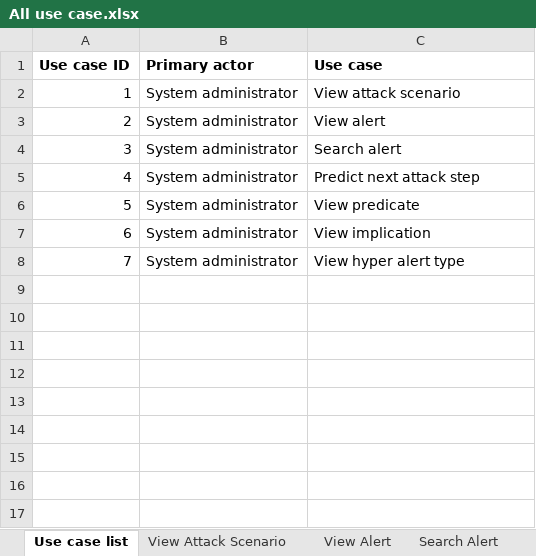
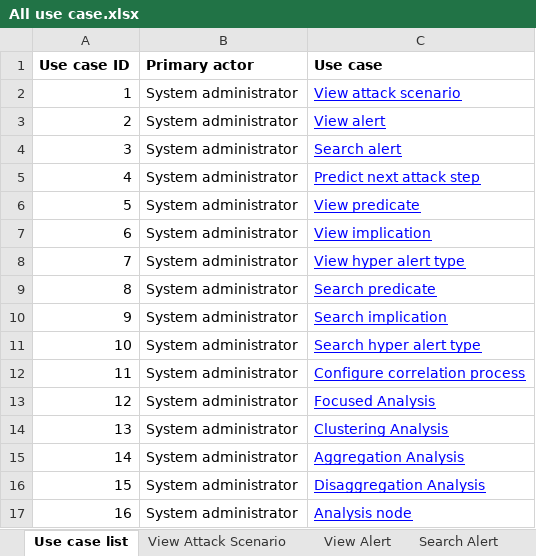
Before and after one commit to zedster27/secviz, an Excel workbook: Use case/All use case.xlsx, sheet Use case list, drawn as a sheet; values as stored, in another font and other column widths than the file's, no borders; the diff names each change by its address in the sheet, - before the commit and + after, or states it on an @@ line.

Commit message:
MODIFY /branches/Kim/Use case/All use case.xlsx

```diff
--- a/Use case/All use case.xlsx (sheet Use case list)
+++ b/Use case/All use case.xlsx (sheet Use case list)
@@ C2:C8 underline: off → on, text colour: black → #0000FF @@
+row 9: 8 | System administrator | Search predicate
+row 10: 9 | System administrator | Search implication
+row 11: 10 | System administrator | Search hyper alert type
+row 12: 11 | System administrator | Configure correlation process
+row 13: 12 | System administrator | Focused Analysis
+row 14: 13 | System administrator | Clustering Analysis
+row 15: 14 | System administrator | Aggregation Analysis
+row 16: 15 | System administrator | Disaggregation Analysis
+row 17: 16 | System administrator | Analysis node
```
Also changed, not shown: sheet View Attack Scenario, sheet Predict Next Attack Step, sheet Search Alert, sheet View Alert, sheet View Implication, sheet View Hyper Alert Type, 1 more sheet, other sheet tabs.
